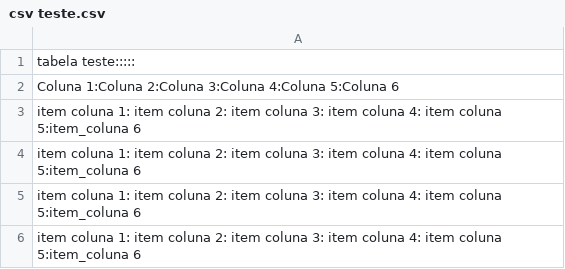
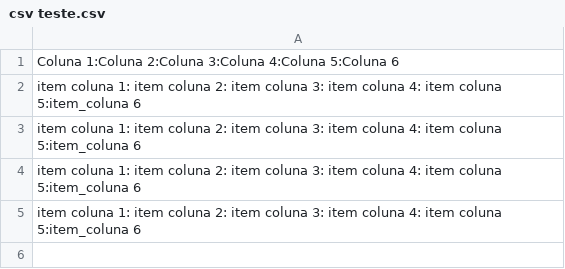
Before and after one commit to MarcoOlivette/read_file_js, a CSV file: csv teste.csv, drawn as a sheet; the diff names each change by its address in the sheet, - before the commit and + after, or states it on an @@ line.

```diff
--- a/csv teste.csv
+++ b/csv teste.csv
-row 1: tabela teste:::::
```
Also changed, not shown: 2 other files.
